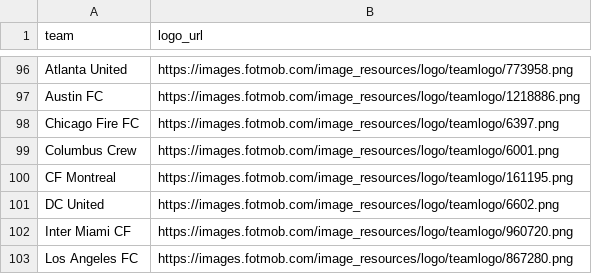
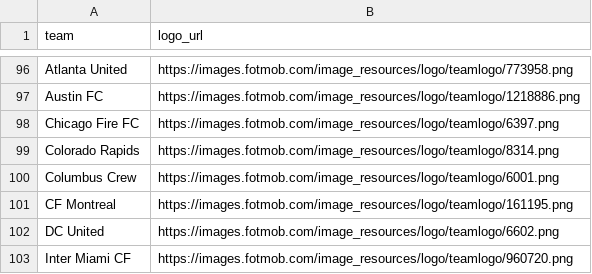
Before and after one commit to saberpowers/saberpowers.github.io, a CSV file: jobs/logos.csv, drawn as a sheet; only a part is shown, gaps mark what is left out; the shorter side is filled out with more unchanged rows; the diff names each change by its address in the sheet, - before the commit and + after, or states it on an @@ line.

```diff
--- a/jobs/logos.csv
+++ b/jobs/logos.csv
+row 99: Colorado Rapids | https://images.fotmob.com/image_resources/logo/teamlogo/8314.png
```
Also changed, not shown: jobs/jobs.csv.
